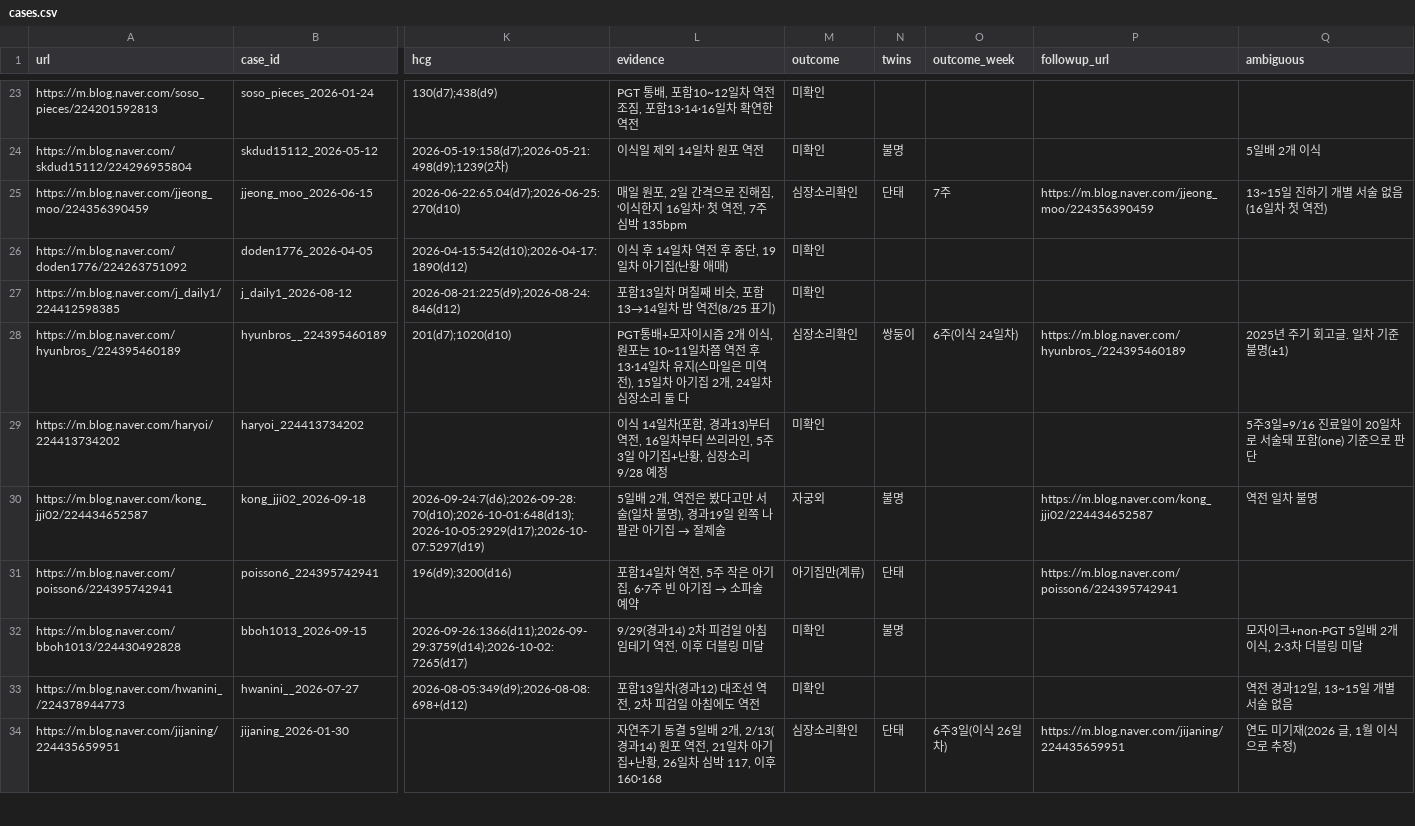
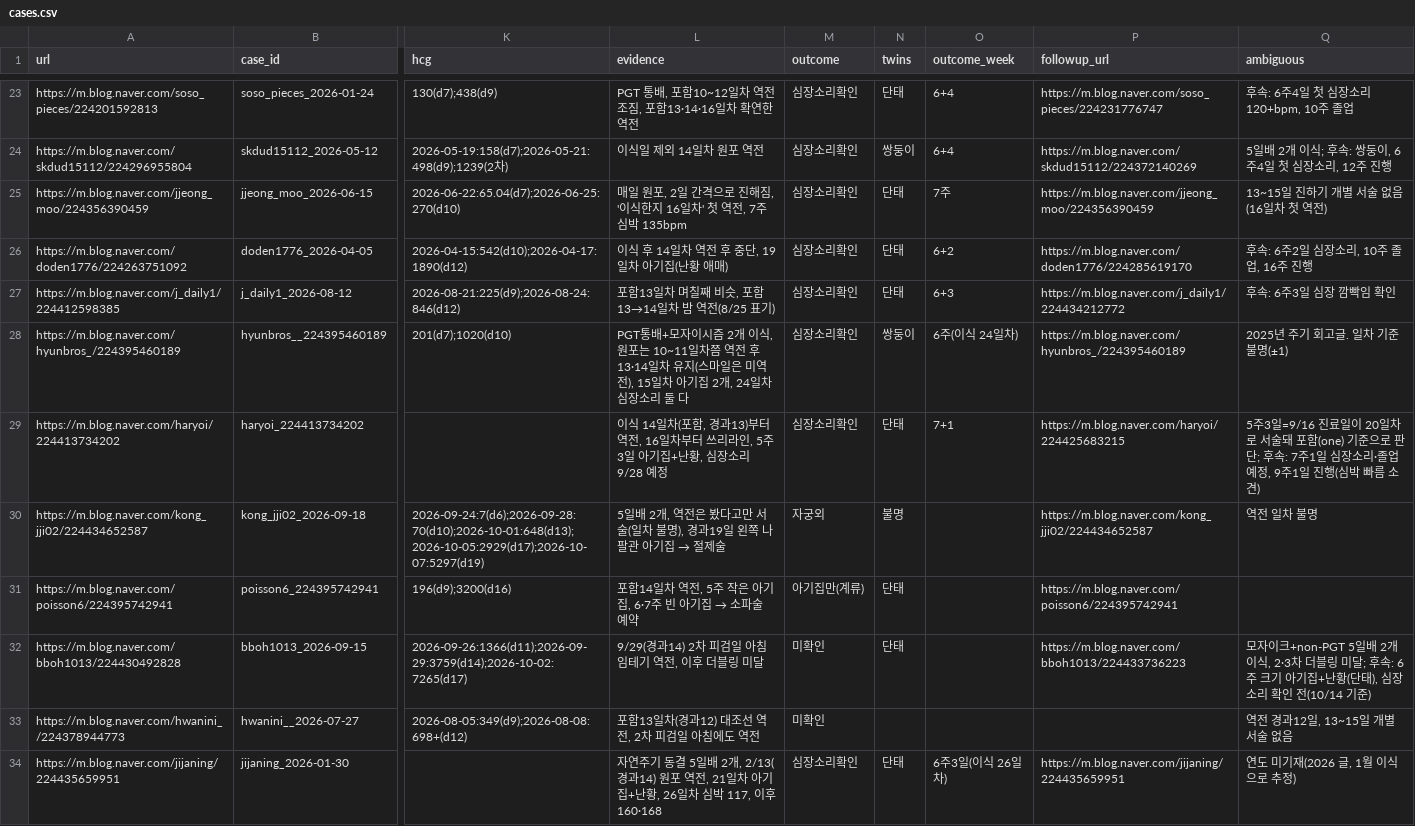
Before and after one commit to YoSebChoi/YoSebChoi, a CSV file: ivf-blog/data/cases.csv, drawn as a sheet; only a part is shown, gaps mark what is left out; the diff covers the shown part only; the diff names each change by its address in the sheet, - before the commit and + after, or states it on an @@ line.

```diff
--- a/ivf-blog/data/cases.csv
+++ b/ivf-blog/data/cases.csv
-M23:M24 (outcome): 미확인
+M23:M24 (outcome): 심장소리확인
-N23 (twins): (empty)
+N23 (twins): 단태
-O23:O24 (outcome_week): (empty)
+O23:O24 (outcome_week): 6+4
-P23 (followup_url): (empty)
+P23 (followup_url): https://m.blog.naver.com/soso_pieces/224231776747
-Q23 (ambiguous): (empty)
+Q23 (ambiguous): 후속: 6주4일 첫 심장소리 120+bpm, 10주 졸업
-N24 (twins): 불명
+N24 (twins): 쌍둥이
-P24 (followup_url): (empty)
+P24 (followup_url): https://m.blog.naver.com/skdud15112/224372140269
-Q24 (ambiguous): 5일배 2개 이식
+Q24 (ambiguous): 5일배 2개 이식; 후속: 쌍둥이, 6주4일 첫 심장소리, 12주 진행
-M26:M27 (outcome): 미확인
+M26:M27 (outcome): 심장소리확인
-N26:N27 (twins): (empty)
+N26:N27 (twins): 단태
-O26 (outcome_week): (empty)
+O26 (outcome_week): 6+2
-P26 (followup_url): (empty)
+P26 (followup_url): https://m.blog.naver.com/doden1776/224285619170
-Q26 (ambiguous): (empty)
+Q26 (ambiguous): 후속: 6주2일 심장소리, 10주 졸업, 16주 진행
-O27 (outcome_week): (empty)
+O27 (outcome_week): 6+3
-P27 (followup_url): (empty)
+P27 (followup_url): https://m.blog.naver.com/j_daily1/224434212772
-Q27 (ambiguous): (empty)
+Q27 (ambiguous): 후속: 6주3일 심장 깜빡임 확인
-M29 (outcome): 미확인
+M29 (outcome): 심장소리확인
-N29 (twins): (empty)
+N29 (twins): 단태
-O29 (outcome_week): (empty)
+O29 (outcome_week): 7+1
-P29 (followup_url): (empty)
+P29 (followup_url): https://m.blog.naver.com/haryoi/224425683215
-Q29 (ambiguous): …로 판단
+Q29 (ambiguous): …로 판단; 후속: 7주1일 심장소리·졸업 예정, 9주1일 진행(심박 빠름 소견)
-N32 (twins): 불명
+N32 (twins): 단태
-P32 (followup_url): (empty)
+P32 (followup_url): https://m.blog.naver.com/bboh1013/224433736223
-Q32 (ambiguous): …링 미달
+Q32 (ambiguous): …링 미달; 후속: 6주 크기 아기집+난황(단태), 심장소리 확인 전(10/14 기준)
```
Also changed, not shown: 63 edited cells elsewhere in this file, 2 other files.
